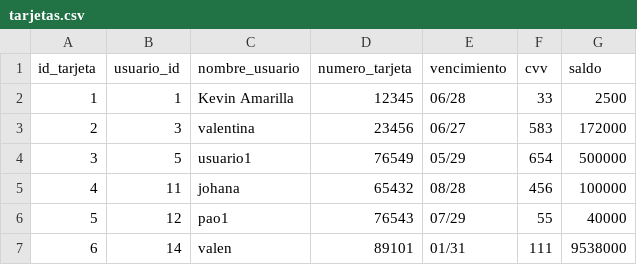
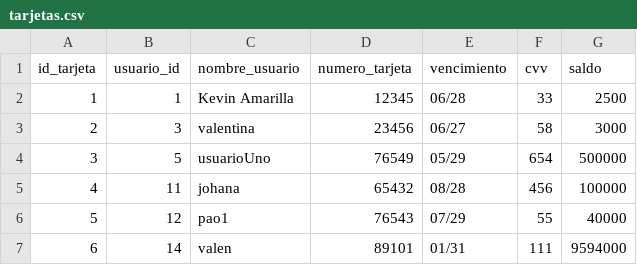
Before and after one commit to valengodoy/alquilerVehiculos, a CSV file: data/tarjetas.csv, drawn as a sheet.

```diff
--- a/data/tarjetas.csv
+++ b/data/tarjetas.csv
@@ -2,6 +2,6 @@ id_tarjeta,usuario_id,nombre_usuario,numero_tarjeta,vencimiento,cvv,saldo
 1,1,Kevin Amarilla,12345,06/28,33,2500
-2,3,valentina,23456,06/27,583,172000
-3,5,usuario1,76549,05/29,654,500000
+2,3,valentina,23456,06/27,58,3000
+3,5,usuarioUno,76549,05/29,654,500000
 4,11,johana,65432,08/28,456,100000
 5,12,pao1,76543,07/29,55,40000
-6,14,valen,89101,01/31,111,9538000
+6,14,valen,89101,01/31,111,9594000
```
Also changed, not shown: data/alquileres.csv, data/vehiculos.csv, 7 other files.
